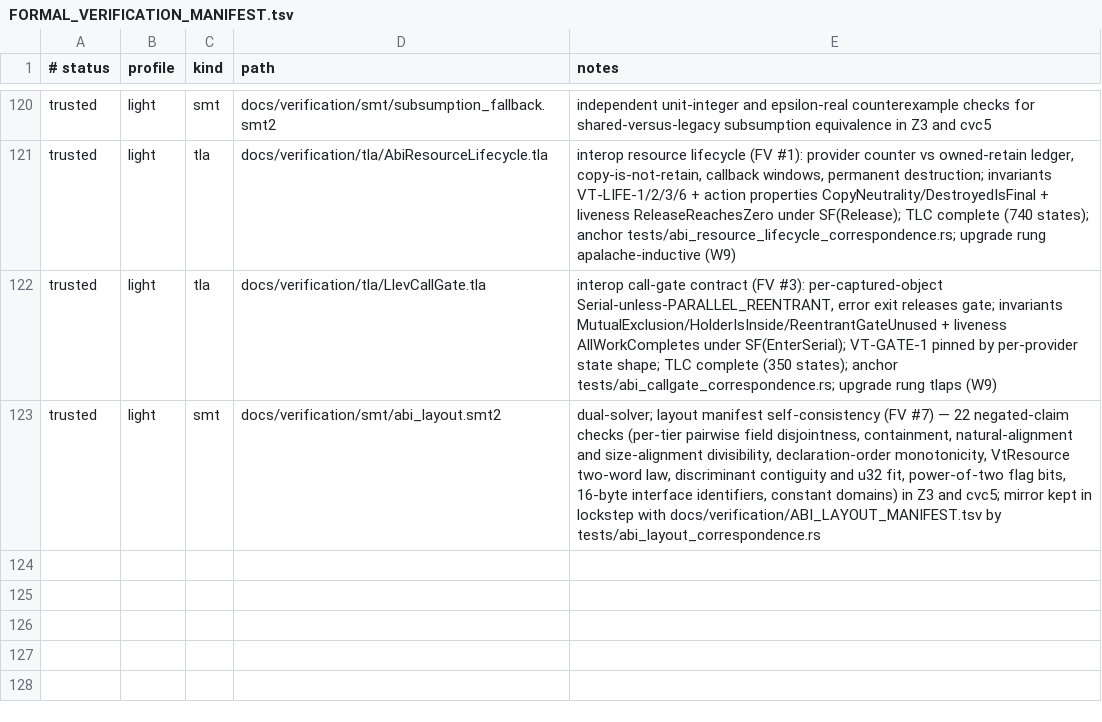
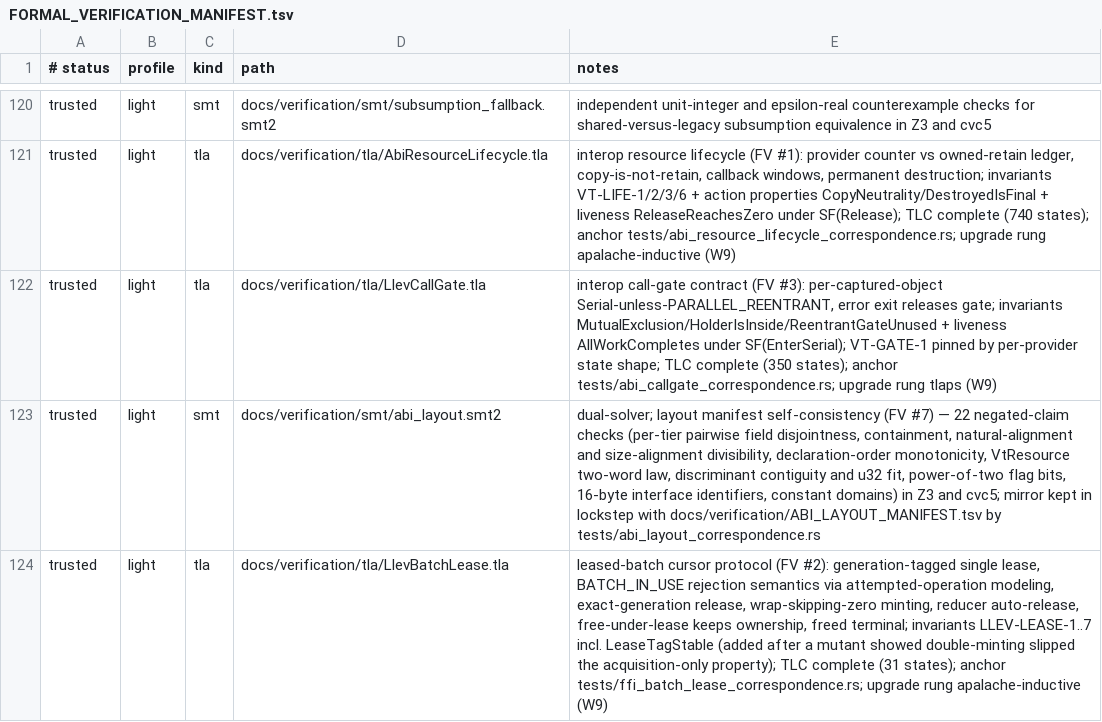
Before and after one commit to vinary-tree/liblevenshtein-rust, a TSV file: docs/verification/FORMAL_VERIFICATION_MANIFEST.tsv, drawn as a sheet; only a part is shown, gaps mark what is left out.

```diff
--- a/docs/verification/FORMAL_VERIFICATION_MANIFEST.tsv
+++ b/docs/verification/FORMAL_VERIFICATION_MANIFEST.tsv
@@ -123 +123,2 @@ trusted	light	tla	docs/verification/tla/LlevCallGate.tla	interop call-gate contr
 trusted	light	smt	docs/verification/smt/abi_layout.smt2	dual-solver; layout manifest self-consistency (FV #7) — 22 negated-claim checks (per-tier pairwise field disjointness, containment, natural-alignment and size-alignment divisibility, declaration-order monotonicity, VtResource two-word law, discriminant contiguity and u32 fit, power-of-two flag bits, 16-byte interface identifiers, constant domains) in Z3 and cvc5; mirror kept in lockstep with docs/verification/ABI_LAYOUT_MANIFEST.tsv by tests/abi_layout_correspondence.rs
+trusted	light	tla	docs/verification/tla/LlevBatchLease.tla	leased-batch cursor protocol (FV #2): generation-tagged single lease, BATCH_IN_USE rejection semantics via attempted-operation modeling, exact-generation release, wrap-skipping-zero minting, reducer auto-release, free-under-lease keeps ownership, freed terminal; invariants LLEV-LEASE-1..7 incl. LeaseTagStable (added after a mutant showed double-minting slipped the acquisition-only property); TLC complete (31 states); anchor tests/ffi_batch_lease_correspondence.rs; upgrade rung apalache-inductive (W9)
```
Also changed, not shown: 2 other files.
